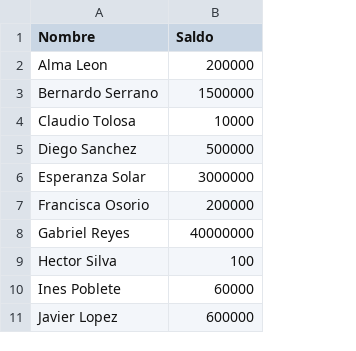
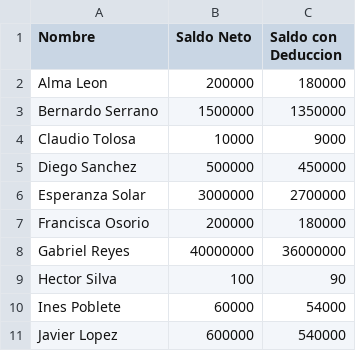
Before and after one commit to BertaSoto/SotoBerta, a CSV file: reporte_saldos.csv, drawn as a sheet; the diff names each change by its address in the sheet, - before the commit and + after, or states it on an @@ line.

Commit message:
Modificación reporte con saldo reducido

```diff
--- a/reporte_saldos.csv
+++ b/reporte_saldos.csv
+column C (Saldo con Deduccion), rows 2-11: 180000 | 1350000 | 9000 | 450000 | 2700000 | 180000 | 36000000 | 90 | 54000 | 540000
-B1: Saldo
+B1: Saldo Neto
```
Also changed, not shown: 1 other file.
